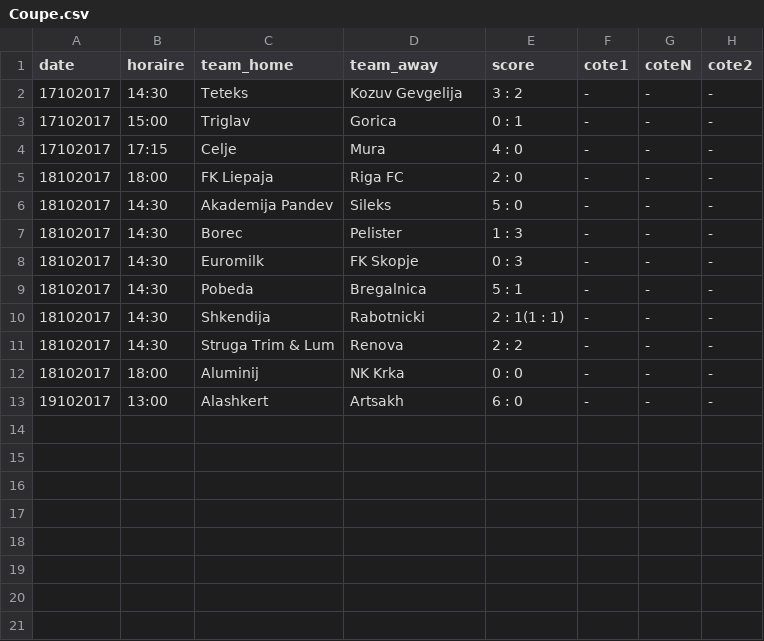
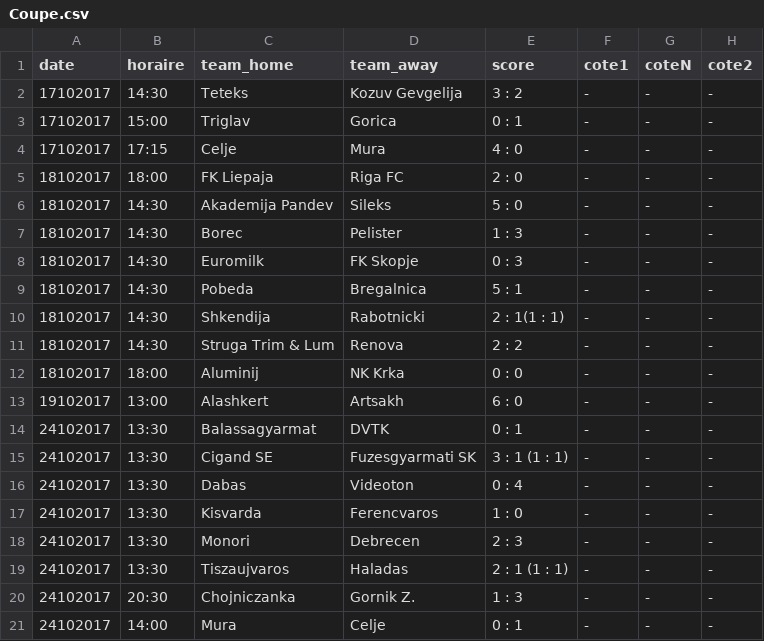
Before and after one commit to srivollet/jbetapp, a CSV file: betapp/src/main/resources/Coupe.csv, drawn as a sheet.

```diff
--- a/betapp/src/main/resources/Coupe.csv
+++ b/betapp/src/main/resources/Coupe.csv
@@ -13 +13,9 @@ date,horaire,team_home,team_away,score,cote1,coteN,cote2
 19102017,13:00,Alashkert ,Artsakh,6 : 0,-,-,-
+24102017,13:30,Balassagyarmat,DVTK ,0 : 1,-,-,-
+24102017,13:30,Cigand SE ,Fuzesgyarmati SK,3 : 1 (1 : 1),-,-,-
+24102017,13:30,Dabas,Videoton ,0 : 4,-,-,-
+24102017,13:30,Kisvarda ,Ferencvaros,1 : 0,-,-,-
+24102017,13:30,Monori,Debrecen ,2 : 3,-,-,-
+24102017,13:30,Tiszaujvaros ,Haladas,2 : 1 (1 : 1),-,-,-
+24102017,20:30,Chojniczanka,Gornik Z.,1 : 3,-,-,-
+24102017,14:00,Mura,Celje ,0 : 1,-,-,-
```
Also changed, not shown: betapp/src/main/resources/Coupe du Monde - Femmes - Qualification - 2ème Tour.csv, betapp/src/main/resources/Euro U19 - Femmes - 1er Tour.csv, 49 other files.
